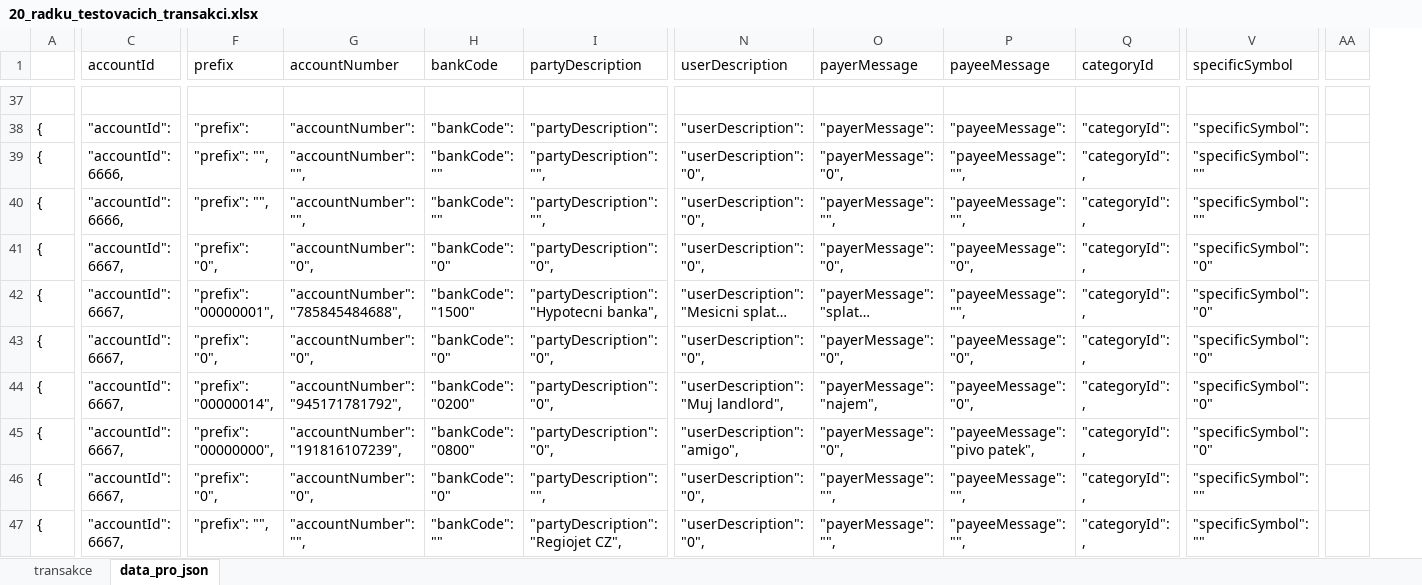
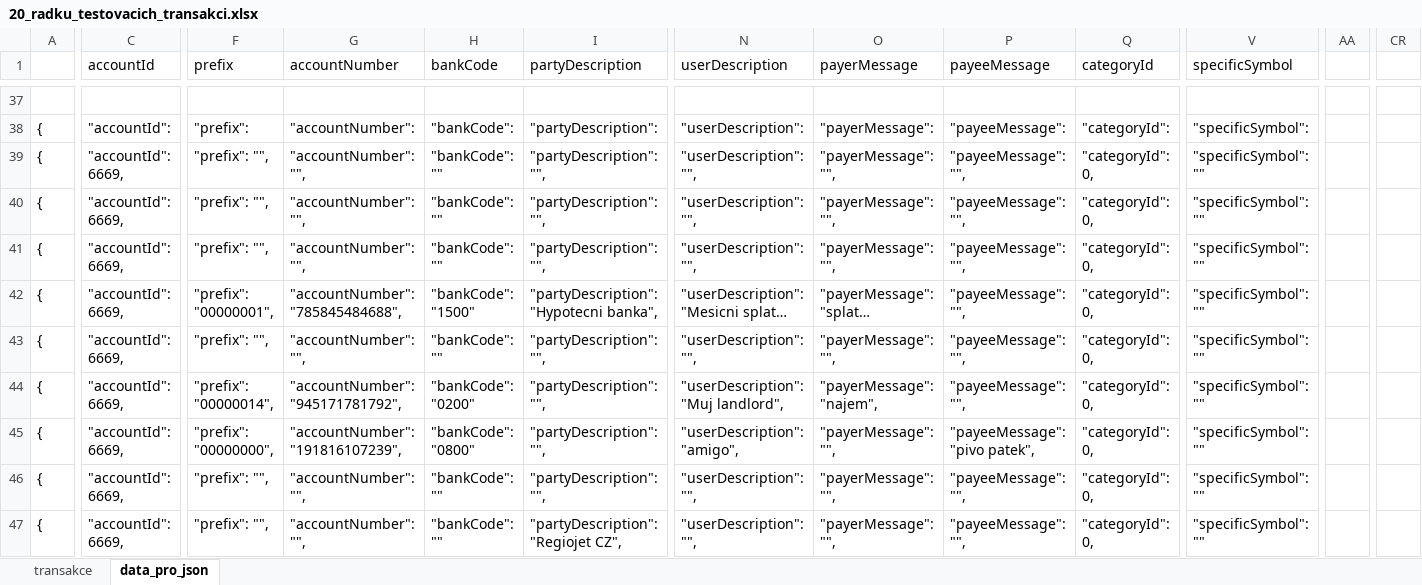
Before and after one commit to Martin819/moria, an Excel workbook: mock_data/20_radku_testovacich_transakci.xlsx, sheet data_pro_json, drawn as a sheet; only a part is shown, gaps mark what is left out; long unchanged cells end in …; values as stored, in another font and other column widths than the file's, no borders; conditional formats not drawn; removed rows and columns are numbered as before the commit, all else as after; the diff covers the shown part only; the diff names each change by its address in the sheet, - before the commit and + after, or states it on an @@ line.

Commit message:
Remove unused code, update mock data, update readme

```diff
--- a/mock_data/20_radku_testovacich_transakci.xlsx (sheet data_pro_json)
+++ b/mock_data/20_radku_testovacich_transakci.xlsx (sheet data_pro_json)
-column AA, empty
+column AA, empty
+column CR, empty
-C39:C40 (accountId): "accountId": 6666,
+C39:C40 (accountId): "accountId": 6669,
-N39:N41 (userDescription): "userDescription": "0",
+N39:N41 (userDescription): "userDescription": "",
-O39 (payerMessage): "payerMessage": "0",
+O39 (payerMessage): "payerMessage": "",
-Q39:Q47 (categoryId): "categoryId": ,
+Q39:Q47 (categoryId): "categoryId": 0,
-C41:C47 (accountId): "accountId": 6667,
+C41:C47 (accountId): "accountId": 6669,
-F41 (prefix): "prefix": "0",
+F41 (prefix): "prefix": "",
-G41 (accountNumber): "accountNumber": "0",
+G41 (accountNumber): "accountNumber": "",
-H41 (bankCode): "bankCode": "0"
+H41 (bankCode): "bankCode": ""
-I41 (partyDescription): "partyDescription": "0",
+I41 (partyDescription): "partyDescription": "",
-O41 (payerMessage): "payerMessage": "0",
+O41 (payerMessage): "payerMessage": "",
-P41 (payeeMessage): "payeeMessage": "0",
+P41 (payeeMessage): "payeeMessage": "",
-V41:V45 (specificSymbol): "specificSymbol": "0"
+V41:V45 (specificSymbol): "specificSymbol": ""
-F43 (prefix): "prefix": "0",
+F43 (prefix): "prefix": "",
-G43 (accountNumber): "accountNumber": "0",
+G43 (accountNumber): "accountNumber": "",
-H43 (bankCode): "bankCode": "0"
+H43 (bankCode): "bankCode": ""
-I43:I45 (partyDescription): "partyDescription": "0",
+I43:I45 (partyDescription): "partyDescription": "",
-N43 (userDescription): "userDescription": "0",
+N43 (userDescription): "userDescription": "",
-O43 (payerMessage): "payerMessage": "0",
+O43 (payerMessage): "payerMessage": "",
-P43:P44 (payeeMessage): "payeeMessage": "0",
+P43:P44 (payeeMessage): "payeeMessage": "",
-O45 (payerMessage): "payerMessage": "0",
+O45 (payerMessage): "payerMessage": "",
-F46 (prefix): "prefix": "0",
+F46 (prefix): "prefix": "",
-G46 (accountNumber): "accountNumber": "0",
+G46 (accountNumber): "accountNumber": "",
-H46 (bankCode): "bankCode": "0"
+H46 (bankCode): "bankCode": ""
-N46:N47 (userDescription): "userDescription": "0",
+N46:N47 (userDescription): "userDescription": "",
```
Also changed, not shown: 68 added columns, 297 edited cells and cell formats elsewhere in this sheet, sheet transakce, formulas that keep their value, 8 other files.
